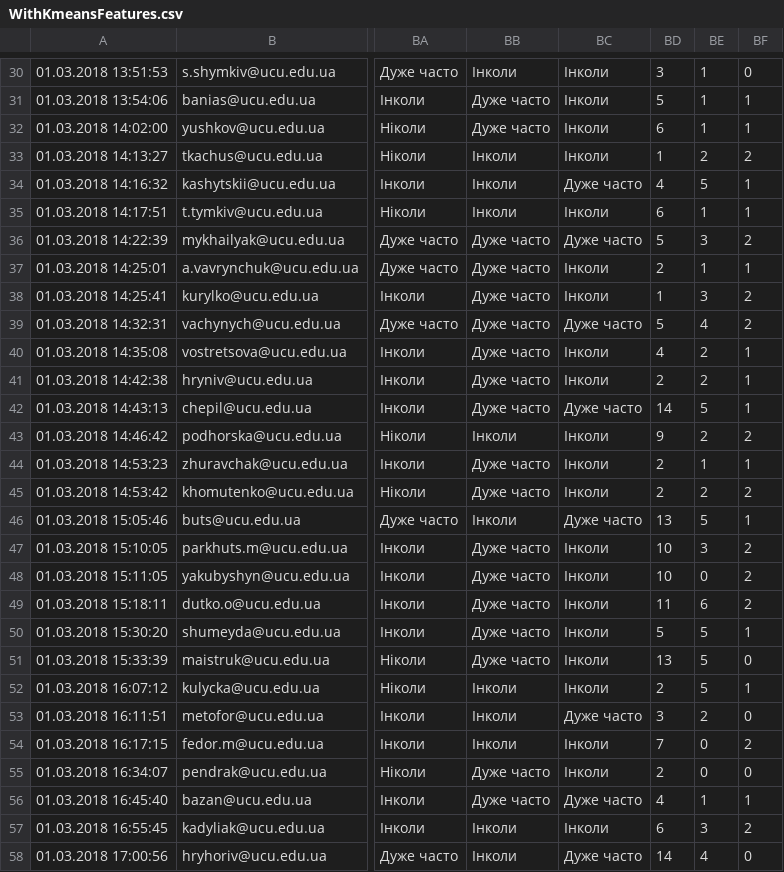
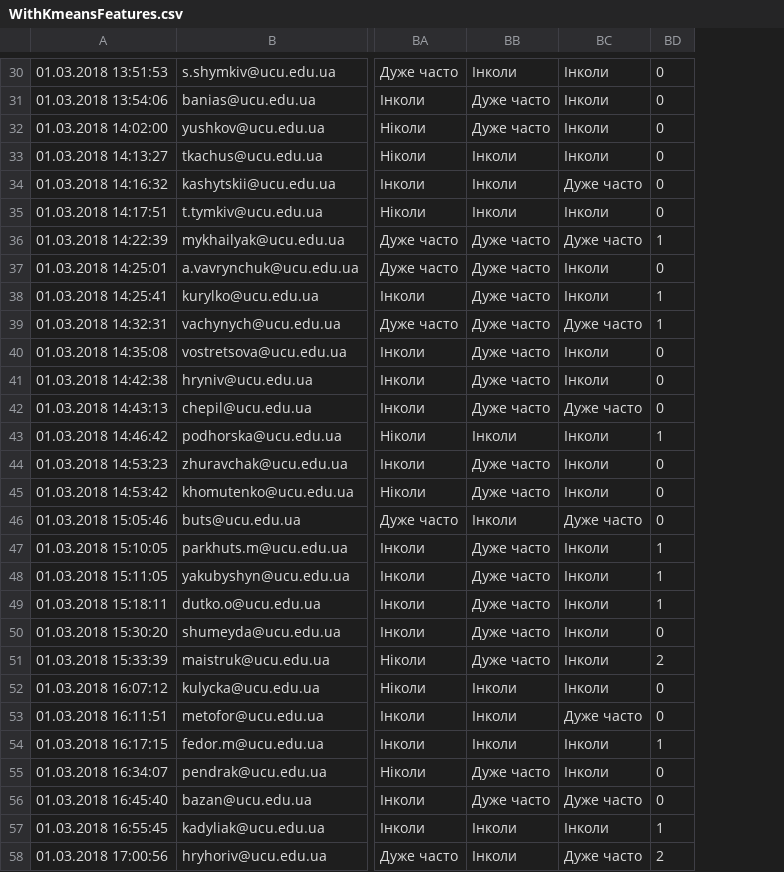
Before and after one commit to AnastasiaVedernikova/NeighbersKolegium, a CSV file: k_means/WithKmeansFeatures.csv, drawn as a sheet; only a part is shown, gaps mark what is left out; removed rows and columns are numbered as before the commit, all else as after; the diff covers the shown part only; the diff names each change by its address in the sheet, - before the commit and + after, or states it on an @@ line.

```diff
--- a/k_means/WithKmeansFeatures.csv
+++ b/k_means/WithKmeansFeatures.csv
-column BD, rows 30-58: 3 | 5 | 6 | 1 | 4 | 6 | 5 | 2 | 1 | 5 | 4 | 2 | 14 | 9 | 2 | 2 | 13 | 10 | 10 | 11 | 5 | 13 | 2 | 3 | 7 | 2 | 4 | 6 | 14
-column BE, rows 30-58: 1 | 1 | 1 | 2 | 5 | 1 | 3 | 1 | 3 | 4 | 2 | 2 | 5 | 2 | 1 | 2 | 5 | 3 | 0 | 6 | 5 | 5 | 5 | 2 | 0 | 0 | 1 | 3 | 4
-BD31:BD32: 1
+BD31:BD32: 0
-BD33: 2
+BD33: 0
-BD34:BD35: 1
+BD34:BD35: 0
-BD36: 2
+BD36: 1
-BD37: 1
+BD37: 0
-BD38:BD39: 2
+BD38:BD39: 1
-BD40:BD42: 1
+BD40:BD42: 0
-BD43: 2
+BD43: 1
-BD44: 1
+BD44: 0
-BD45: 2
+BD45: 0
-BD46: 1
+BD46: 0
-BD47:BD49: 2
+BD47:BD49: 1
-BD50: 1
+BD50: 0
-BD51: 0
+BD51: 2
-BD52: 1
+BD52: 0
-BD54: 2
+BD54: 1
-BD56: 1
+BD56: 0
-BD57: 2
+BD57: 1
-BD58: 0
+BD58: 2
```
Also changed, not shown: 58 edited cells elsewhere in this file, 15 other files.
